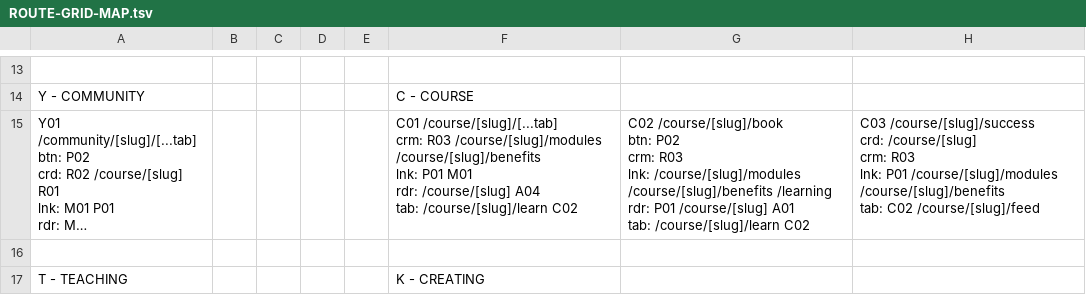
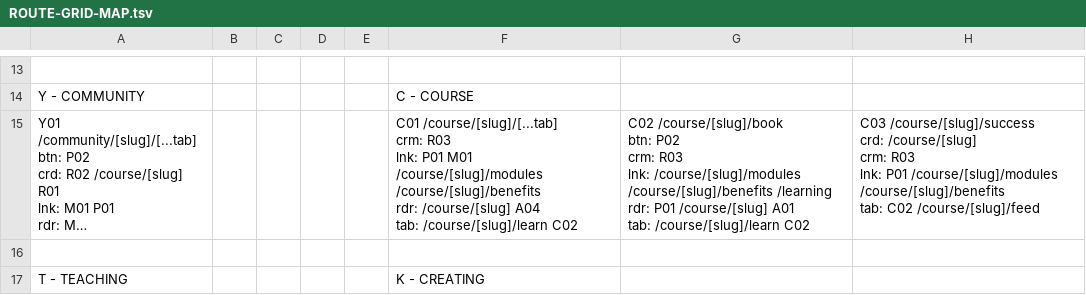
Before and after one commit to PeerloopLLC/peerloop-docs, a TSV file: docs/as-designed/ROUTE-GRID-MAP.tsv, drawn as a sheet; only a part is shown, gaps mark what is left out; long unchanged cells end in …; ↵ is a line break in a cell; the diff names each change by its address in the sheet, - before the commit and + after, or states it on an @@ line.

```diff
--- a/docs/as-designed/ROUTE-GRID-MAP.tsv
+++ b/docs/as-designed/ROUTE-GRID-MAP.tsv
-F15: …crm: R03 /course/[slug]/modules /course/[slug]/benefits ↵ lnk: P01 M01 ↵ rdr: /course/[slug]…
+F15: …crm: R03 ↵ lnk: P01 M01 /course/[slug]/modules /course/[slug]/benefits ↵ rdr: /course/[slug]…
```
Also changed, not shown: docs/as-designed/ROUTE-GRID-REFERENCE.tsv, 12 other files.
